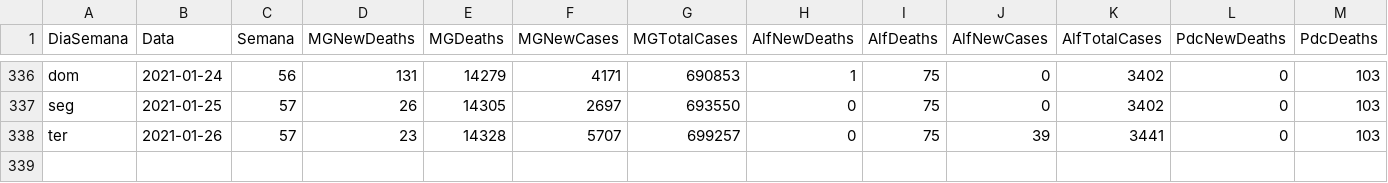
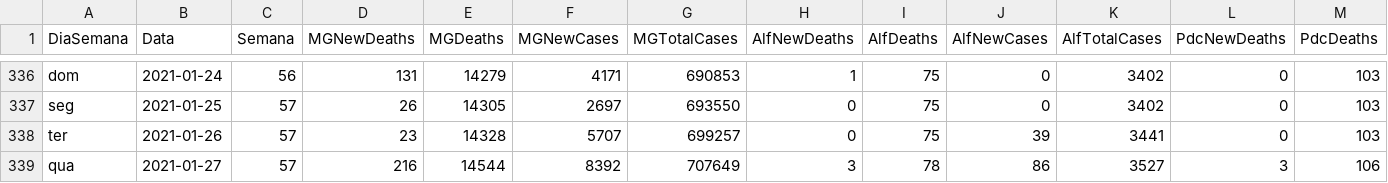
Before and after one commit to paulo1997s/DadosCovidUnifal, a CSV file: ArquivoUnico.csv, drawn as a sheet; only a part is shown, gaps mark what is left out; rows hold the shown columns only; the diff names each change by its address in the sheet, - before the commit and + after, or states it on an @@ line.

Commit message:
Add files via upload

```diff
--- a/ArquivoUnico.csv
+++ b/ArquivoUnico.csv
+row 339: qua | 2021-01-27 | 57 | 216 | 14544 | 8392 | 707649 | 3 | 78 | 86 | 3527 | 3 | 106
```
